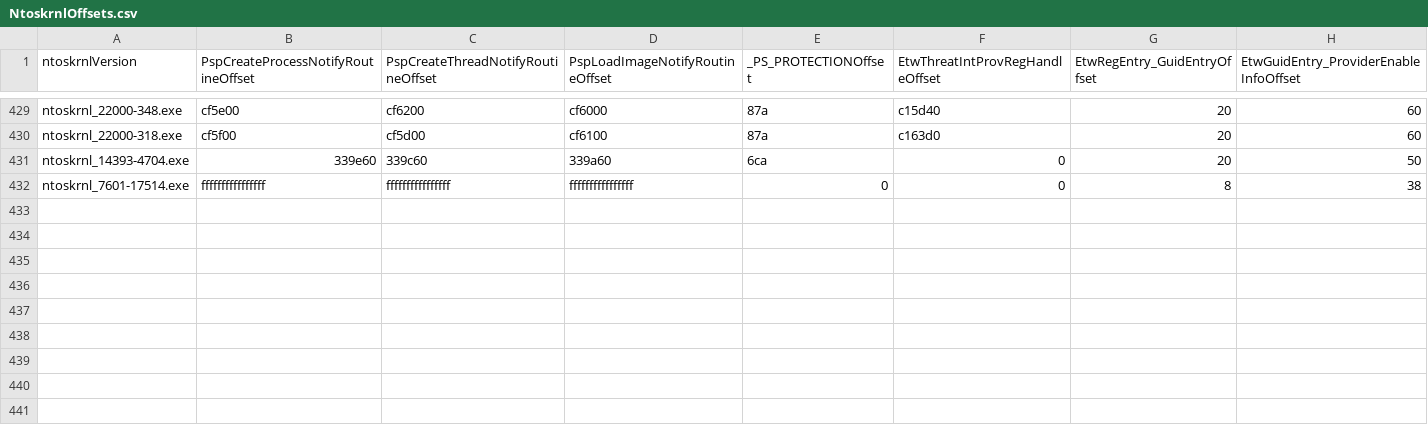
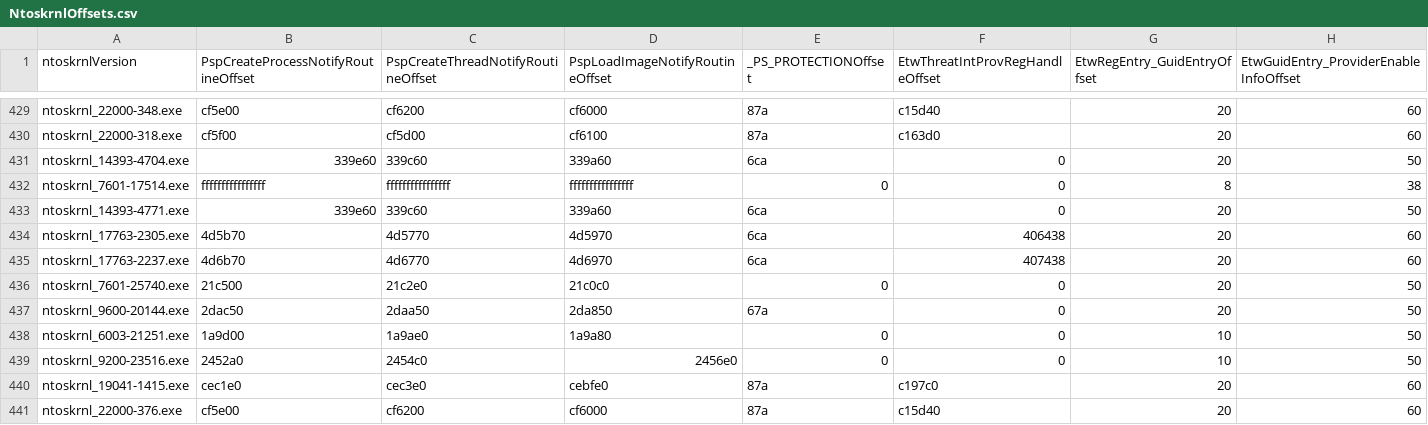
Before and after one commit to wavestone-cdt/EDRSandblast, a CSV file: Offsets/NtoskrnlOffsets.csv, drawn as a sheet; only a part is shown, gaps mark what is left out; the diff names each change by its address in the sheet, - before the commit and + after, or states it on an @@ line.

Commit message:
[Offsets] adds new ntoskrnl offsets

```diff
--- a/Offsets/NtoskrnlOffsets.csv
+++ b/Offsets/NtoskrnlOffsets.csv
+row 433: ntoskrnl_14393-4771.exe | 339e60 | 339c60 | 339a60 | 6ca | 0 | 20 | 50
+row 434: ntoskrnl_17763-2305.exe | 4d5b70 | 4d5770 | 4d5970 | 6ca | 406438 | 20 | 60
+row 435: ntoskrnl_17763-2237.exe | 4d6b70 | 4d6770 | 4d6970 | 6ca | 407438 | 20 | 60
+row 436: ntoskrnl_7601-25740.exe | 21c500 | 21c2e0 | 21c0c0 | 0 | 0 | 20 | 50
+row 437: ntoskrnl_9600-20144.exe | 2dac50 | 2daa50 | 2da850 | 67a | 0 | 20 | 50
+row 438: ntoskrnl_6003-21251.exe | 1a9d00 | 1a9ae0 | 1a9a80 | 0 | 0 | 10 | 50
+row 439: ntoskrnl_9200-23516.exe | 2452a0 | 2454c0 | 2456e0 | 0 | 0 | 10 | 50
+row 440: ntoskrnl_19041-1415.exe | cec1e0 | cec3e0 | cebfe0 | 87a | c197c0 | 20 | 60
+row 441: ntoskrnl_22000-376.exe | cf5e00 | cf6200 | cf6000 | 87a | c15d40 | 20 | 60
```
